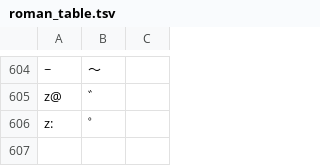
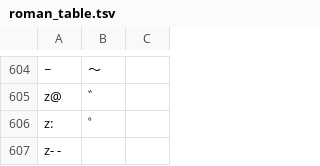
Before and after one commit to ndxbn/google-ime-files, a TSV file: roman_table.tsv, drawn as a sheet; only a part is shown, gaps mark what is left out; the diff names each change by its address in the sheet, - before the commit and + after, or states it on an @@ line.

Commit message:
Update roman_table.tsv

```diff
--- a/roman_table.tsv
+++ b/roman_table.tsv
+row 607: z- -
```
